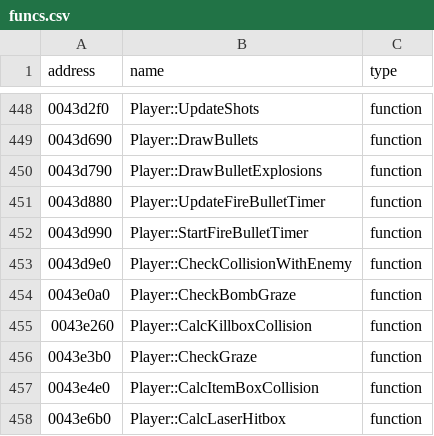
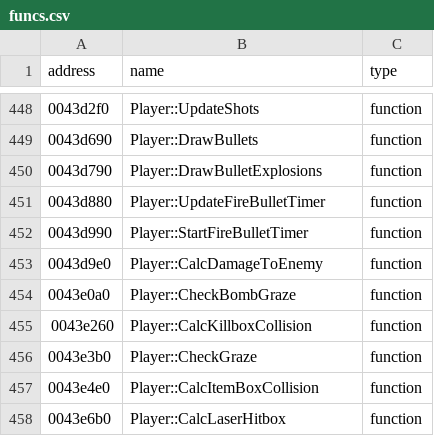
Before and after one commit to Crystal1612/th07_vita, a CSV file: resources/csv/funcs.csv, drawn as a sheet; only a part is shown, gaps mark what is left out.

Commit message:
match player

```diff
--- a/resources/csv/funcs.csv
+++ b/resources/csv/funcs.csv
@@ -452,3 +452,3 @@ address|name|type
 0043d990|Player::StartFireBulletTimer|function
-0043d9e0|Player::CheckCollisionWithEnemy|function
+0043d9e0|Player::CalcDamageToEnemy|function
 0043e0a0|Player::CheckBombGraze|function
```
Also changed, not shown: 13 other files.
